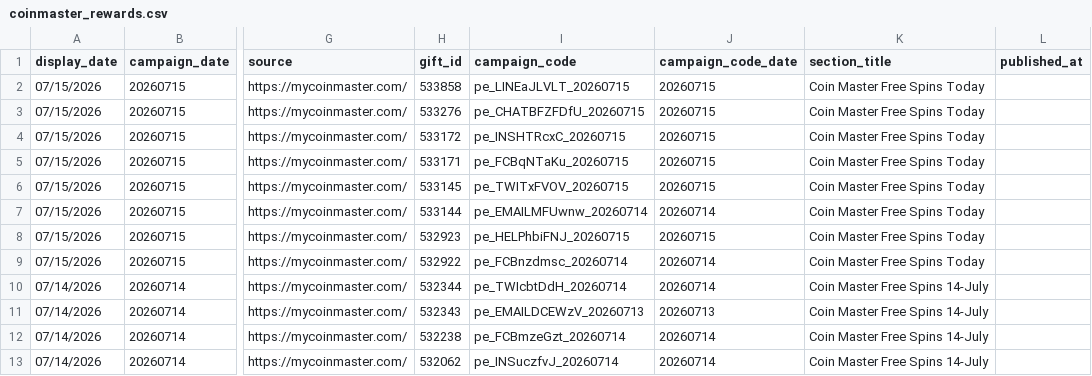
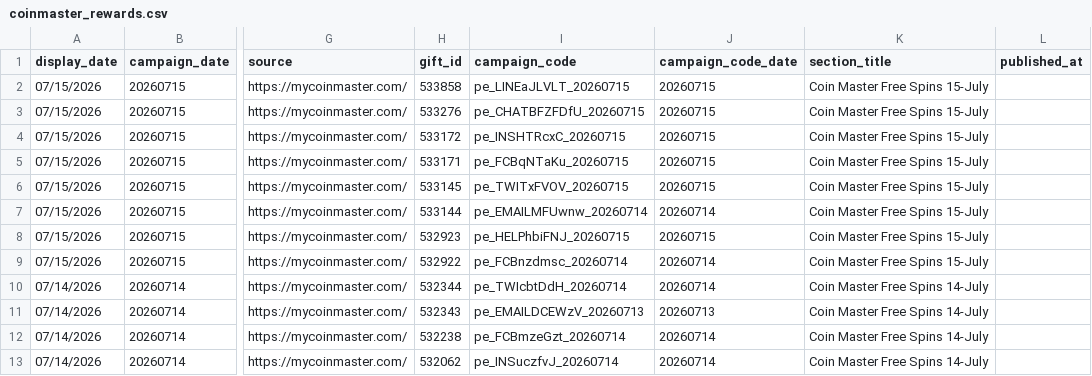
Before and after one commit to Der46/coin_fetch, a CSV file: output/coinmaster_rewards.csv, drawn as a sheet; only a part is shown, gaps mark what is left out; the diff covers the shown part only; the diff names each change by its address in the sheet, - before the commit and + after, or states it on an @@ line.

```diff
--- a/output/coinmaster_rewards.csv
+++ b/output/coinmaster_rewards.csv
-K2:K9 (section_title): Coin Master Free Spins Today
+K2:K9 (section_title): Coin Master Free Spins 15-July
```
Also changed, not shown: 8 removed rows and 6 edited cells elsewhere in this file, 4 other files.
